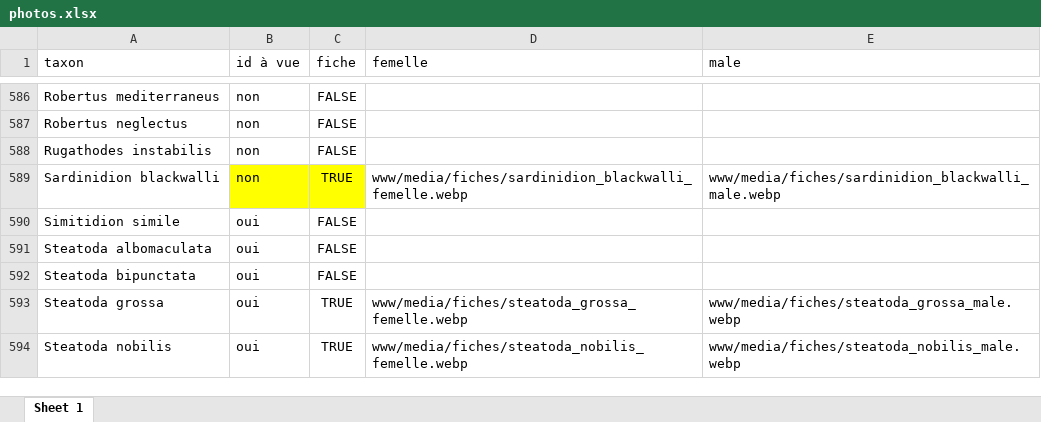
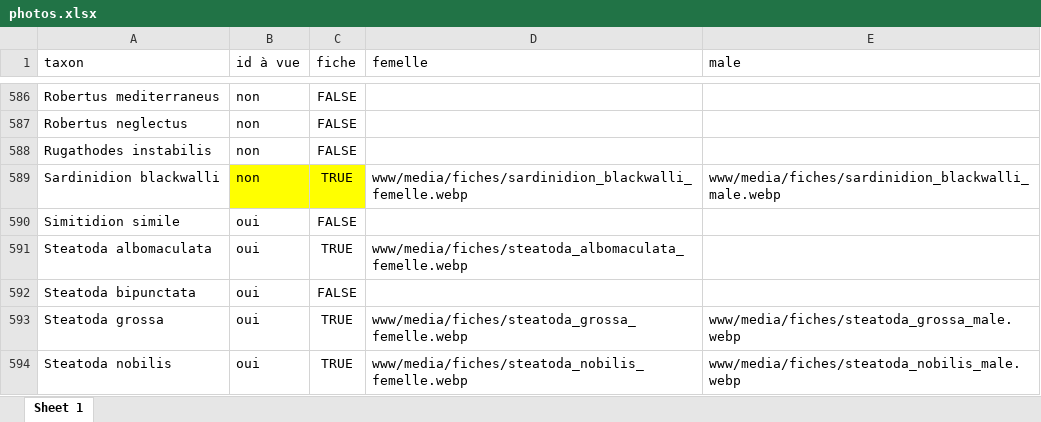
Before and after one commit to CedricMondy/araignees_idf, an Excel workbook: photos.xlsx, sheet Sheet 1, drawn as a sheet; only a part is shown, gaps mark what is left out; values as stored, in another font and other column widths than the file's, no borders; conditional formats and table styles not drawn; the diff names each change by its address in the sheet, - before the commit and + after, or states it on an @@ line.

Commit message:
ajoute Steatoda albomaculata femelle

```diff
--- a/photos.xlsx (sheet Sheet 1)
+++ b/photos.xlsx (sheet Sheet 1)
-C591 (fiche): FALSE
+C591 (fiche): TRUE
-D591 (femelle): (empty)
+D591 (femelle): www/media/fiches/steatoda_albomaculata_femelle.webp
```
Also changed, not shown: 1 other file.
